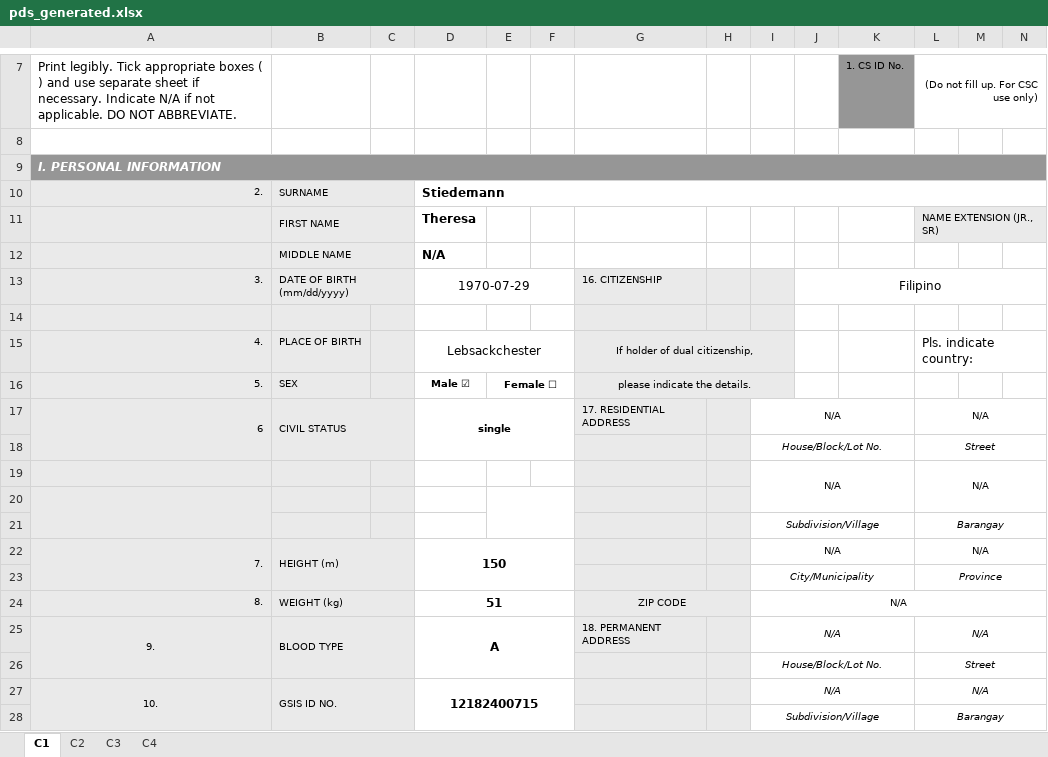
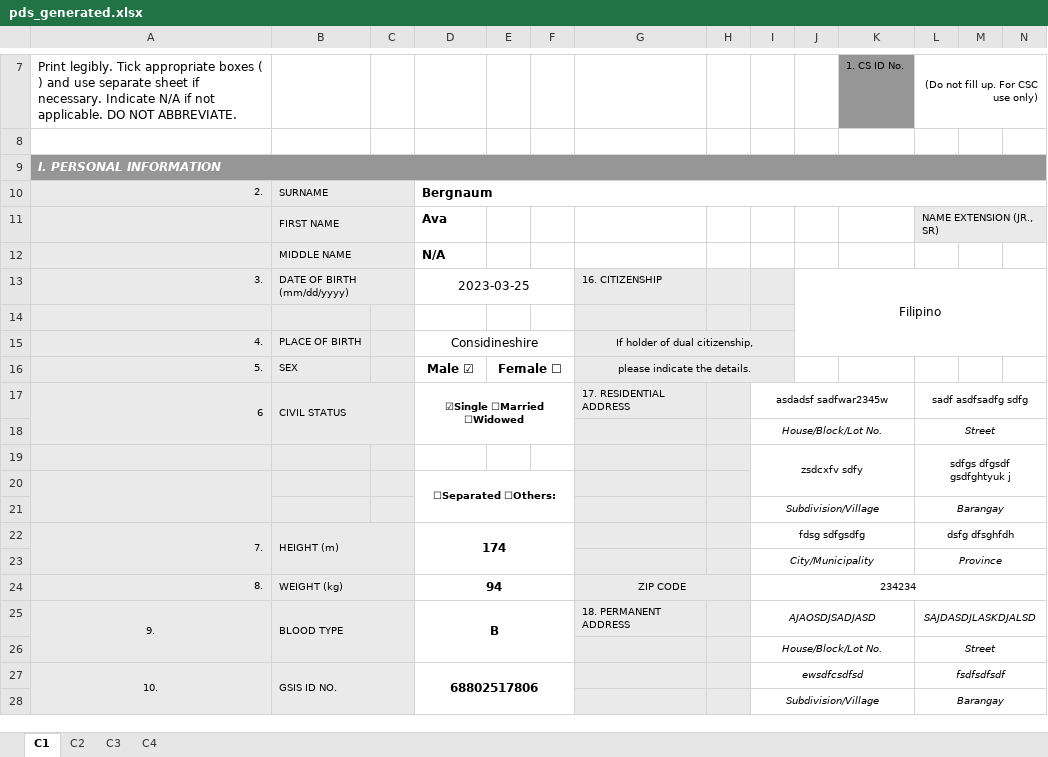
Before and after one commit to totbenz/personal-info-management-system, an Excel workbook: public/report/pds_generated.xlsx, sheet C1, drawn as a sheet; only a part is shown, gaps mark what is left out; values as stored, in another font and other column widths than the file's, no borders; charts and pictures not drawn; removed rows and columns are numbered as before the commit, all else as after; rows hold the shown columns only; the diff covers the shown part only; the diff names each change by its address in the sheet, - before the commit and + after, or states it on an @@ line.

```diff
--- a/public/report/pds_generated.xlsx (sheet C1)
+++ b/public/report/pds_generated.xlsx (sheet C1)
-D10: Stiedemann
+D10: Bergnaum
-D11: Theresa
+D11: Ava
-D13: 1970-07-29
+D13: 2023-03-25
-J13:N13 merged
+J13:N15 merged
-D15: Lebsackchester
+D15: Considineshire
-L15: Pls. indicate country:
+L15: (empty)
-L15:N15 merged
@@ D16:E16 text size: larger @@
-D17: single
+D17: ☑Single ☐Married ☐Widowed
-I17: N/A
+I17: asdadsf sadfwar2345w
-L17: N/A
+L17: sadf asdfsadfg sdfg
-row 19:  |  |  |  |  |  |  |  | N/A |  |  | N/A
-A20:A21 merged
-E20:F21 merged
-row 19: (empty)
+row 19:  |  |  |  |  |  |  |  | zsdcxfv sdfy |  |  | sdfgs dfgsdf gsdfghtyuk j
+I19:K20 merged
+L19:N20 merged
+row 20:  |  |  | ☐Separated ☐Others:
-D22: 150
+D22: 174
-I22: N/A
+I22: fdsg sdfgsdfg
-L22: N/A
+L22: dsfg dfsghfdh
-D24: 51
+D24: 94
-I24: N/A
+I24: 234234
-D25: A
+D25: B
-I25: N/A
+I25: AJAOSDJSADJASD
-L25: N/A
+L25: SAJDASDJLASKDJALSD
-D27: 12182400715
+D27: 68802517806
-I27: N/A
+I27: ewsdfcsdfsd
-L27: N/A
+L27: fsdfsdfsdf
```
Also changed, not shown: 2 added rows, 2 removed rows and 25 edited cells elsewhere in this sheet, sheet C4, sheet C2, sheet C3, charts or pictures, public/report/macro_enabled_cs_form_no_2122.xlsx, 18 other files.
